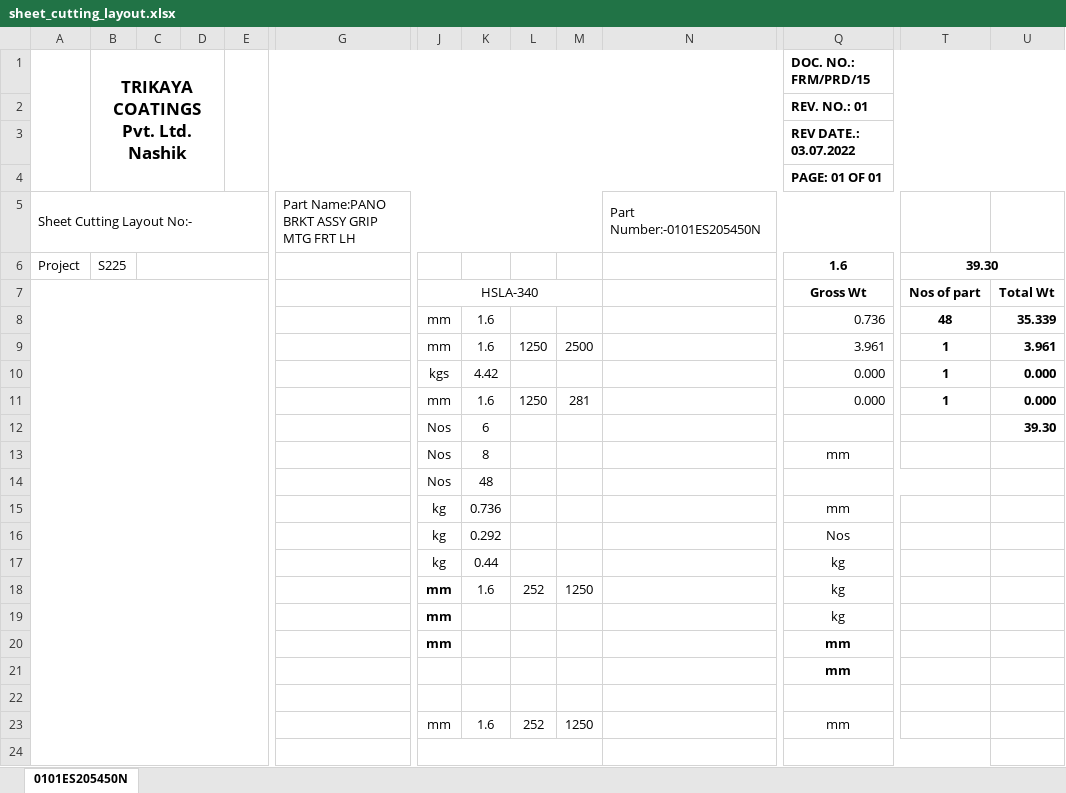
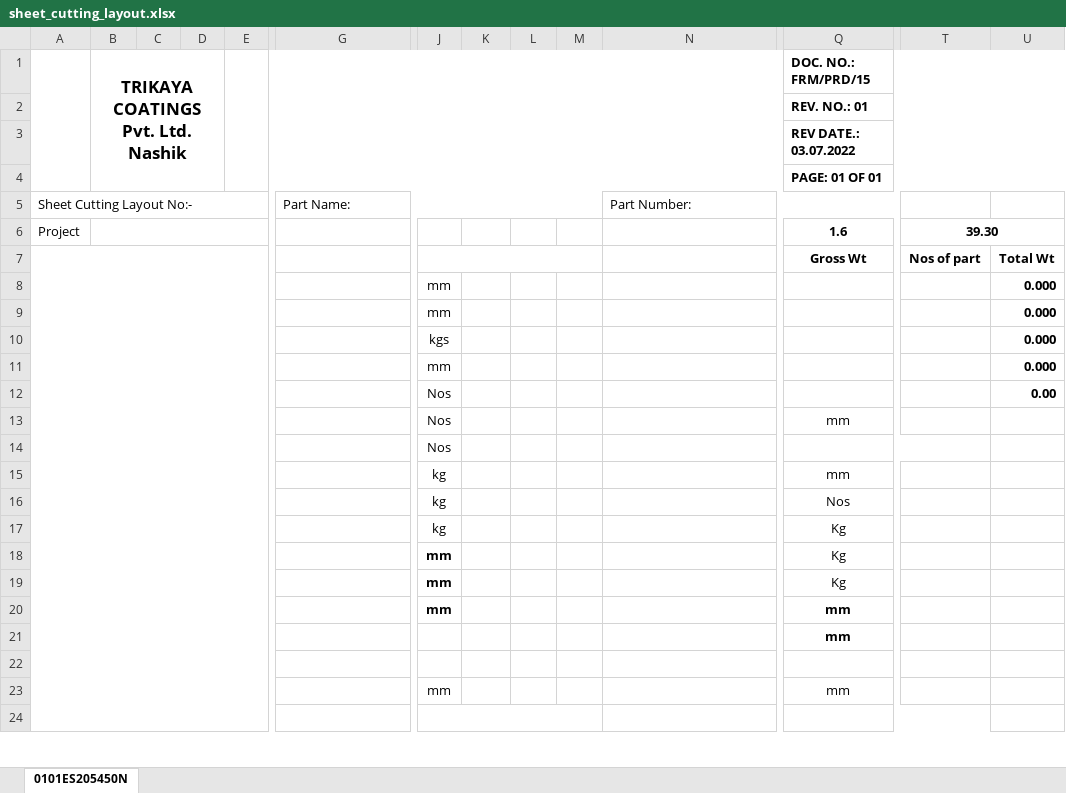
Before and after one commit to Guru107/sheet_cutting_layout, an Excel workbook: sheet_cutting_layout/templates/iatf/sheet_cutting_layout.xlsx, sheet 0101ES205450N, drawn as a sheet; only a part is shown, gaps mark what is left out; values as stored, in another font and other column widths than the file's, no borders; charts and pictures not drawn; removed rows and columns are numbered as before the commit, all else as after; rows hold the shown columns only; the diff covers the shown part only; the diff names each change by its address in the sheet, - before the commit and + after, or states it on an @@ line.

Commit message:
fix: update IATF export template formatting

```diff
--- a/sheet_cutting_layout/templates/iatf/sheet_cutting_layout.xlsx (sheet 0101ES205450N)
+++ b/sheet_cutting_layout/templates/iatf/sheet_cutting_layout.xlsx (sheet 0101ES205450N)
-G5: Part Name:PANO BRKT ASSY GRIP MTG FRT LH
+G5: Part Name:
-N5: Part Number:-0101ES205450N
+N5: Part Number:
-B6: S225
+B6: (empty)
+B6:F6 merged
-C6:F6 merged
-J7: HSLA-340
+J7: (empty)
-row 8:  |  |  |  |  |  | mm | 1.6 |  |  |  | 0.736 | 48 | 35.339
-row 9:  |  |  |  |  |  | mm | 1.6 | 1250 | 2500 |  | 3.961 | 1 | 3.961
+row 8:  |  |  |  |  |  | mm |  |  |  |  |  |  | 0.000
+row 9:  |  |  |  |  |  | mm |  |  |  |  |  |  | 0.000
-K10: 4.42
+K10: (empty)
-Q10:Q11: 0.000
+Q10:Q11: (empty)
-T10:T11: 1
+T10:T11: (empty)
-K11: 1.6
+K11: (empty)
-L11: 1250
+L11: (empty)
-M11: 281
+M11: (empty)
-K12: 6
+K12: (empty)
-U12: 39.30
+U12: 0.00
-K13: 8
+K13: (empty)
-K14: 48
+K14: (empty)
-K15: 0.736
+K15: (empty)
-K16: 0.292
+K16: (empty)
-K17: 0.44
+K17: (empty)
-Q17:Q19: kg
+Q17:Q19: Kg
-K18: 1.6
+K18: (empty)
-L18: 252
+L18: (empty)
-M18: 1250
+M18: (empty)
-K23: 1.6
+K23: (empty)
-L23: 252
+L23: (empty)
-M23: 1250
+M23: (empty)
```
Also changed, not shown: 10 edited cells elsewhere in this sheet, 2 other files.
